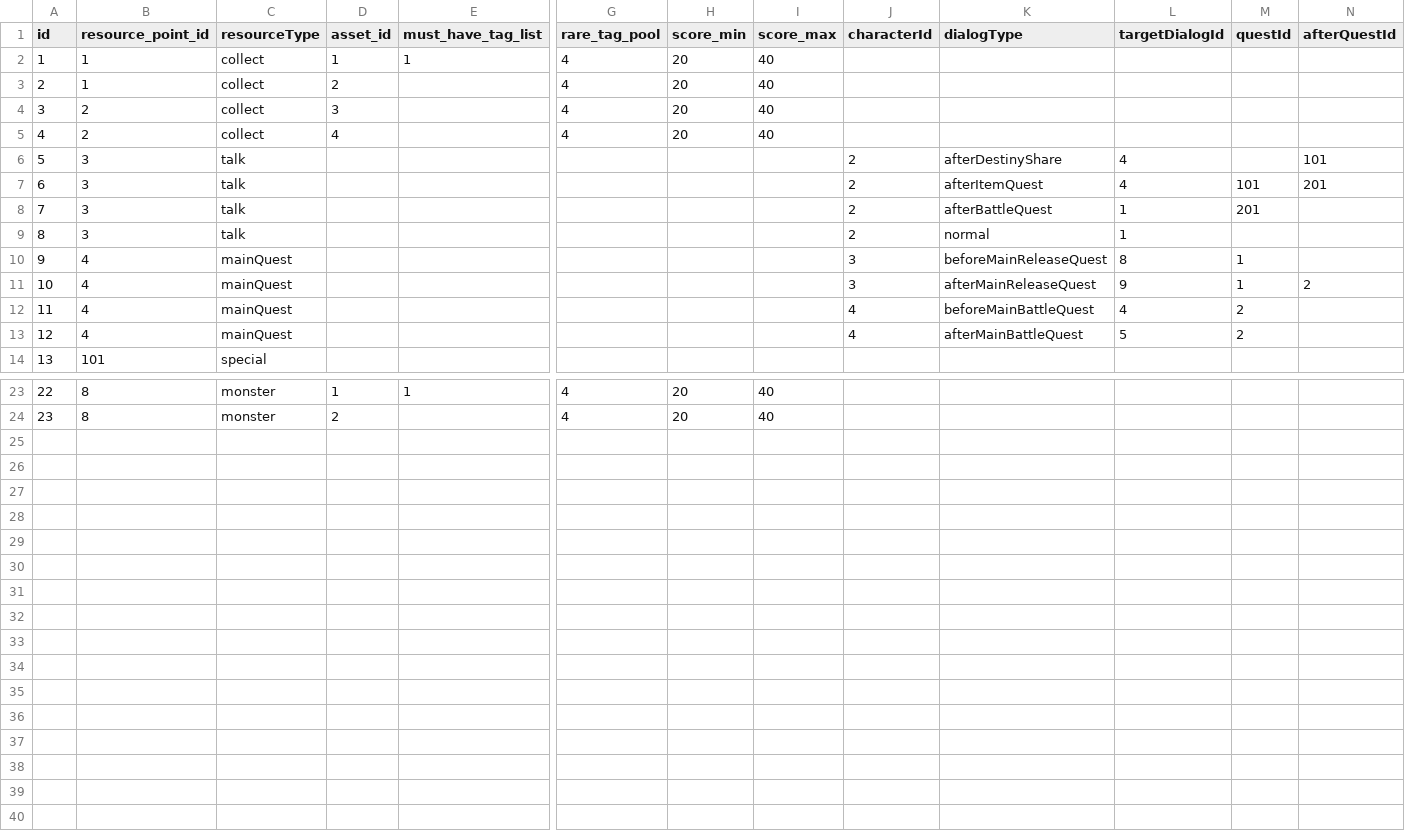
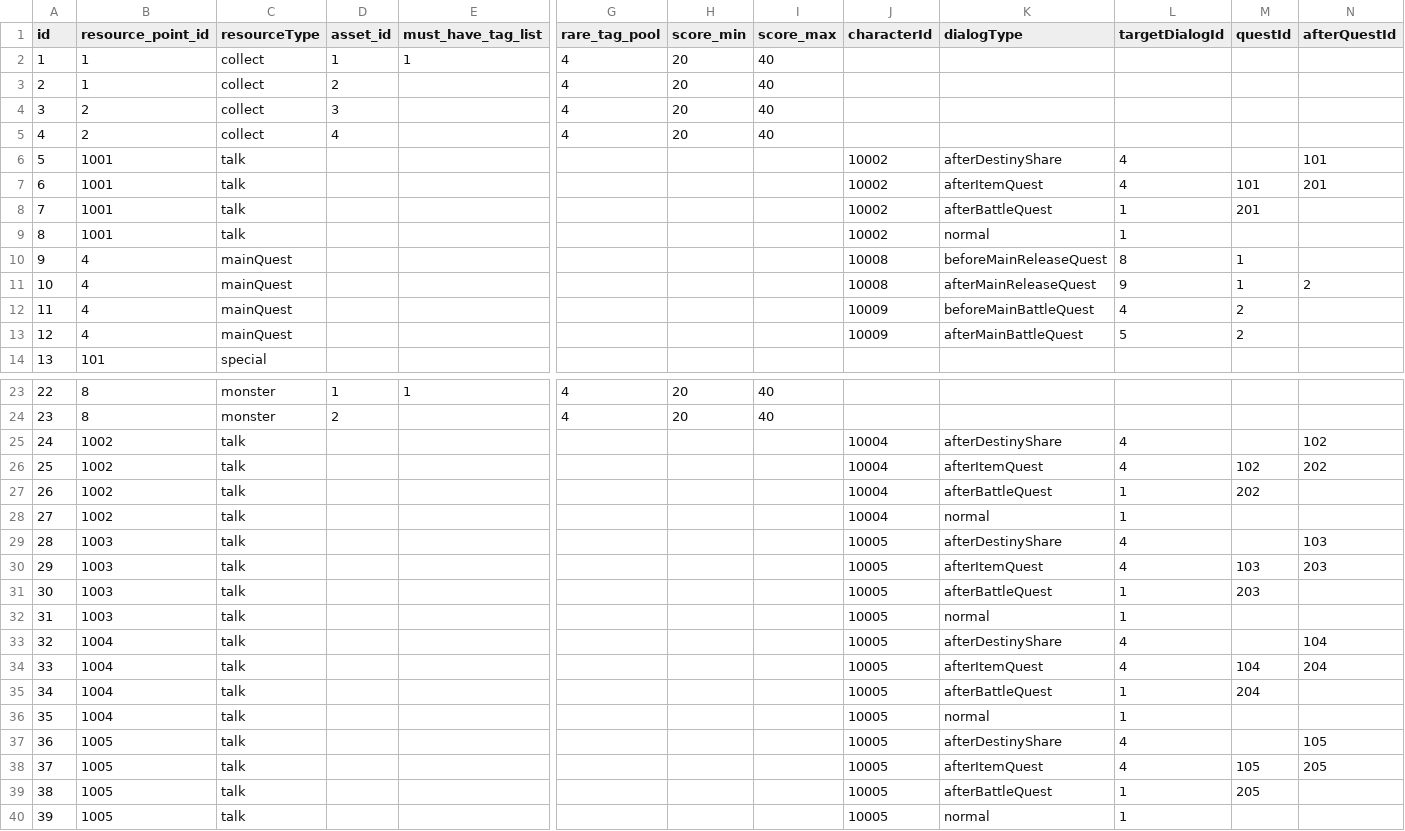
Before and after one commit to simonbut/GemHero, a TSV file: Assets/_Database/Database - ResourcePoint.tsv, drawn as a sheet; only a part is shown, gaps mark what is left out; rows hold the shown columns only; the diff names each change by its address in the sheet, - before the commit and + after, or states it on an @@ line.

Commit message:
Refactor Database Structure

```diff
--- a/Assets/_Database/Database - ResourcePoint.tsv
+++ b/Assets/_Database/Database - ResourcePoint.tsv
-B6:B9 (resource_point_id): 3
+B6:B9 (resource_point_id): 1001
-J6:J9 (characterId): 2
+J6:J9 (characterId): 10002
-J10:J11 (characterId): 3
+J10:J11 (characterId): 10008
-J12:J13 (characterId): 4
+J12:J13 (characterId): 10009
+row 25: 24 | 1002 | talk |  |  |  |  |  | 10004 | afterDestinyShare | 4 |  | 102
+row 26: 25 | 1002 | talk |  |  |  |  |  | 10004 | afterItemQuest | 4 | 102 | 202
+row 27: 26 | 1002 | talk |  |  |  |  |  | 10004 | afterBattleQuest | 1 | 202
+row 28: 27 | 1002 | talk |  |  |  |  |  | 10004 | normal | 1
+row 29: 28 | 1003 | talk |  |  |  |  |  | 10005 | afterDestinyShare | 4 |  | 103
+row 30: 29 | 1003 | talk |  |  |  |  |  | 10005 | afterItemQuest | 4 | 103 | 203
+row 31: 30 | 1003 | talk |  |  |  |  |  | 10005 | afterBattleQuest | 1 | 203
+row 32: 31 | 1003 | talk |  |  |  |  |  | 10005 | normal | 1
+row 33: 32 | 1004 | talk |  |  |  |  |  | 10005 | afterDestinyShare | 4 |  | 104
+row 34: 33 | 1004 | talk |  |  |  |  |  | 10005 | afterItemQuest | 4 | 104 | 204
+row 35: 34 | 1004 | talk |  |  |  |  |  | 10005 | afterBattleQuest | 1 | 204
+row 36: 35 | 1004 | talk |  |  |  |  |  | 10005 | normal | 1
+row 37: 36 | 1005 | talk |  |  |  |  |  | 10005 | afterDestinyShare | 4 |  | 105
+row 38: 37 | 1005 | talk |  |  |  |  |  | 10005 | afterItemQuest | 4 | 105 | 205
+row 39: 38 | 1005 | talk |  |  |  |  |  | 10005 | afterBattleQuest | 1 | 205
+row 40: 39 | 1005 | talk |  |  |  |  |  | 10005 | normal | 1
```
Also changed, not shown: Assets/_Database/Database - Asset.tsv, Assets/_Database/Database - Quest.tsv, 13 other files.
